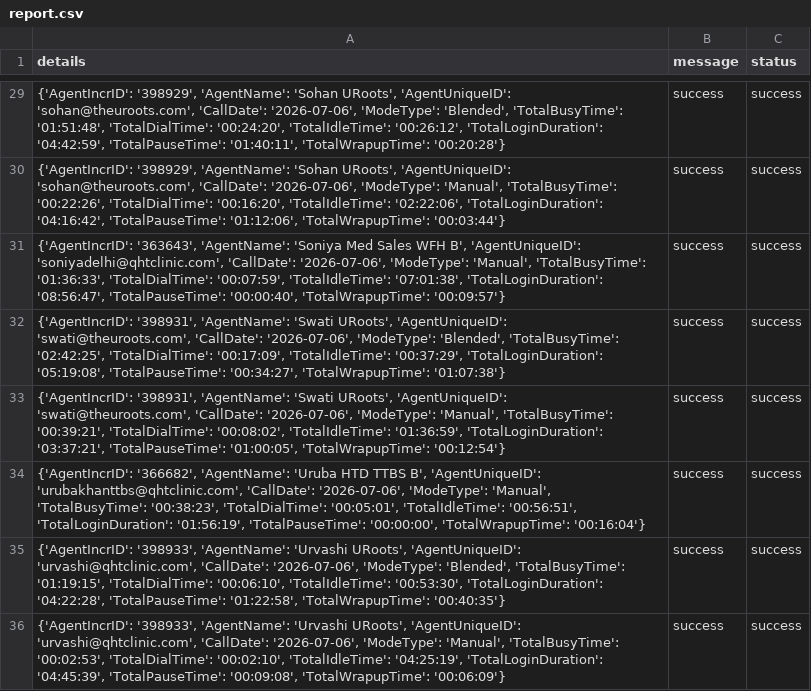
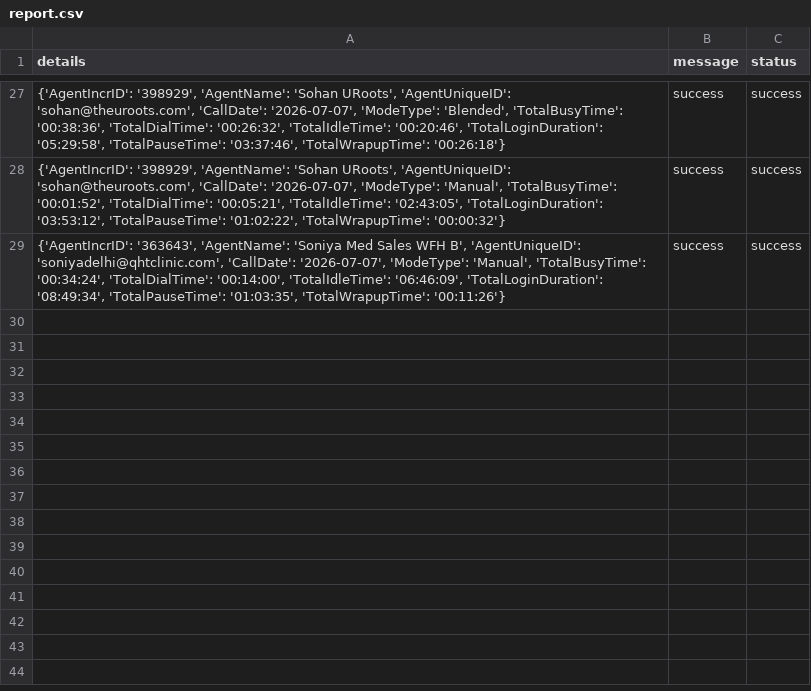
Before and after one commit to John-Cena-DEV/ozonetel_agents, a CSV file: report.csv, drawn as a sheet; only a part is shown, gaps mark what is left out; the diff covers the shown part only.

```diff
--- a/report.csv
+++ b/report.csv
@@ -29,8 +27,3 @@ details,message,status
-"{'AgentIncrID': '398929', 'AgentName': 'Sohan URoots', 'AgentUniqueID': 'sohan@theuroots.com', 'CallDate': '2026-07-06', 'ModeType': 'Blended', 'TotalBusyTime': '01:51:48', 'TotalDialTime': '00:24:20', 'TotalIdleTime': '00:26:12', 'TotalLoginDuration': '04:42:59', 'TotalPauseTime': '01:40:11', 'TotalWrapupTime': '00:20:28'}",success,success
-"{'AgentIncrID': '398929', 'AgentName': 'Sohan URoots', 'AgentUniqueID': 'sohan@theuroots.com', 'CallDate': '2026-07-06', 'ModeType': 'Manual', 'TotalBusyTime': '00:22:26', 'TotalDialTime': '00:16:20', 'TotalIdleTime': '02:22:06', 'TotalLoginDuration': '04:16:42', 'TotalPauseTime': '01:12:06', 'TotalWrapupTime': '00:03:44'}",success,success
-"{'AgentIncrID': '363643', 'AgentName': 'Soniya Med Sales WFH B', 'AgentUniqueID': 'soniyadelhi@qhtclinic.com', 'CallDate': '2026-07-06', 'ModeType': 'Manual', 'TotalBusyTime': '01:36:33', 'TotalDialTime': '00:07:59', 'TotalIdleTime': '07:01:38', 'TotalLoginDuration': '08:56:47', 'TotalPauseTime': '00:00:40', 'TotalWrapupTime': '00:09:57'}",success,success
-"{'AgentIncrID': '398931', 'AgentName': 'Swati URoots', 'AgentUniqueID': 'swati@theuroots.com', 'CallDate': '2026-07-06', 'ModeType': 'Blended', 'TotalBusyTime': '02:42:25', 'TotalDialTime': '00:17:09', 'TotalIdleTime': '00:37:29', 'TotalLoginDuration': '05:19:08', 'TotalPauseTime': '00:34:27', 'TotalWrapupTime': '01:07:38'}",success,success
-"{'AgentIncrID': '398931', 'AgentName': 'Swati URoots', 'AgentUniqueID': 'swati@theuroots.com', 'CallDate': '2026-07-06', 'ModeType': 'Manual', 'TotalBusyTime': '00:39:21', 'TotalDialTime': '00:08:02', 'TotalIdleTime': '01:36:59', 'TotalLoginDuration': '03:37:21', 'TotalPauseTime': '01:00:05', 'TotalWrapupTime': '00:12:54'}",success,success
-"{'AgentIncrID': '366682', 'AgentName': 'Uruba HTD TTBS B', 'AgentUniqueID': 'urubakhanttbs@qhtclinic.com', 'CallDate': '2026-07-06', 'ModeType': 'Manual', 'TotalBusyTime': '00:38:23', 'TotalDialTime': '00:05:01', 'TotalIdleTime': '00:56:51', 'TotalLoginDuration': '01:56:19', 'TotalPauseTime': '00:00:00', 'TotalWrapupTime': '00:16:04'}",success,success
-"{'AgentIncrID': '398933', 'AgentName': 'Urvashi URoots', 'AgentUniqueID': 'urvashi@qhtclinic.com', 'CallDate': '2026-07-06', 'ModeType': 'Blended', 'TotalBusyTime': '01:19:15', 'TotalDialTime': '00:06:10', 'TotalIdleTime': '00:53:30', 'TotalLoginDuration': '04:22:28', 'TotalPauseTime': '01:22:58', 'TotalWrapupTime': '00:40:35'}",success,success
-"{'AgentIncrID': '398933', 'AgentName': 'Urvashi URoots', 'AgentUniqueID': 'urvashi@qhtclinic.com', 'CallDate': '2026-07-06', 'ModeType': 'Manual', 'TotalBusyTime': '00:02:53', 'TotalDialTime': '00:02:10', 'TotalIdleTime': '04:25:19', 'TotalLoginDuration': '04:45:39', 'TotalPauseTime': '00:09:08', 'TotalWrapupTime': '00:06:09'}",success,success
+"{'AgentIncrID': '398929', 'AgentName': 'Sohan URoots', 'AgentUniqueID': 'sohan@theuroots.com', 'CallDate': '2026-07-07', 'ModeType': 'Blended', 'TotalBusyTime': '00:38:36', 'TotalDialTime': '00:26:32', 'TotalIdleTime': '00:20:46', 'TotalLoginDuration': '05:29:58', 'TotalPauseTime': '03:37:46', 'TotalWrapupTime': '00:26:18'}",success,success
+"{'AgentIncrID': '398929', 'AgentName': 'Sohan URoots', 'AgentUniqueID': 'sohan@theuroots.com', 'CallDate': '2026-07-07', 'ModeType': 'Manual', 'TotalBusyTime': '00:01:52', 'TotalDialTime': '00:05:21', 'TotalIdleTime': '02:43:05', 'TotalLoginDuration': '03:53:12', 'TotalPauseTime': '01:02:22', 'TotalWrapupTime': '00:00:32'}",success,success
+"{'AgentIncrID': '363643', 'AgentName': 'Soniya Med Sales WFH B', 'AgentUniqueID': 'soniyadelhi@qhtclinic.com', 'CallDate': '2026-07-07', 'ModeType': 'Manual', 'TotalBusyTime': '00:34:24', 'TotalDialTime': '00:14:00', 'TotalIdleTime': '06:46:09', 'TotalLoginDuration': '08:49:34', 'TotalPauseTime': '01:03:35', 'TotalWrapupTime': '00:11:26'}",success,success
```
Also changed, not shown: 2 removed rows and 25 edited cells elsewhere in this file.
